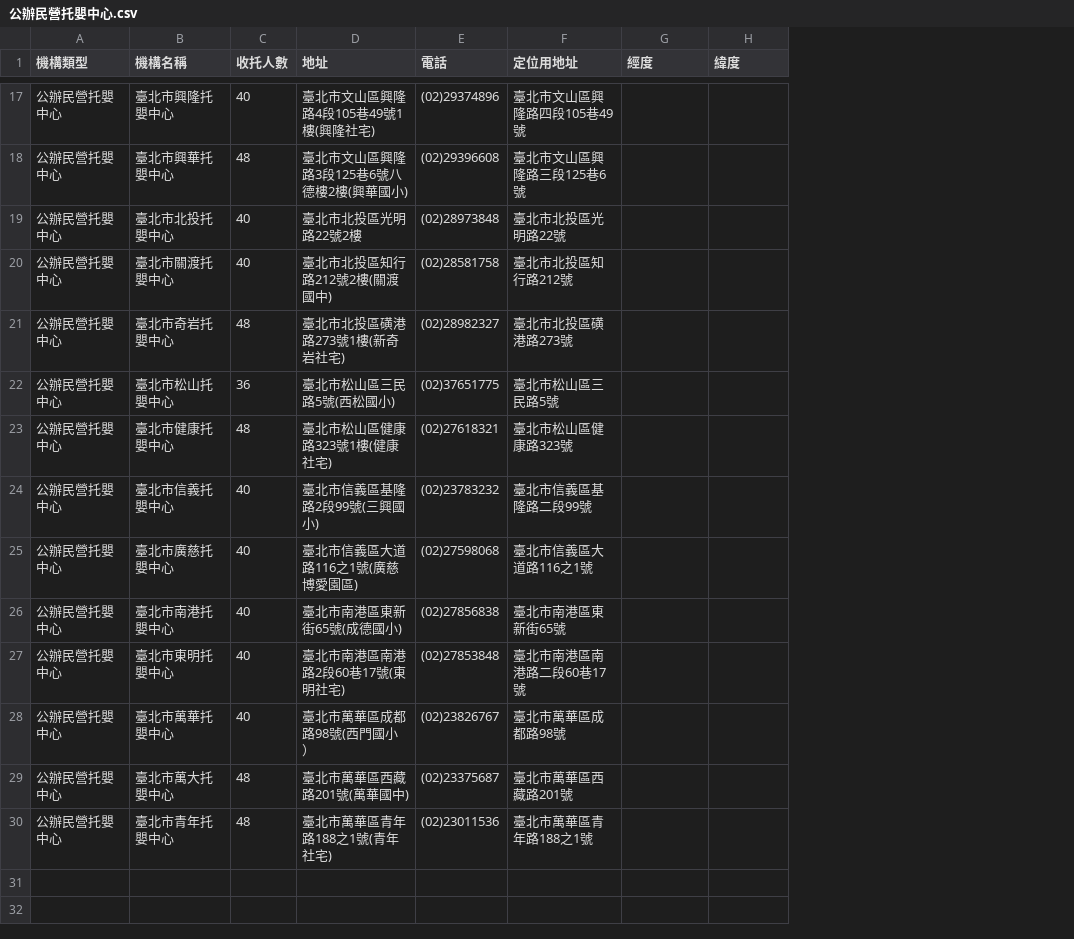
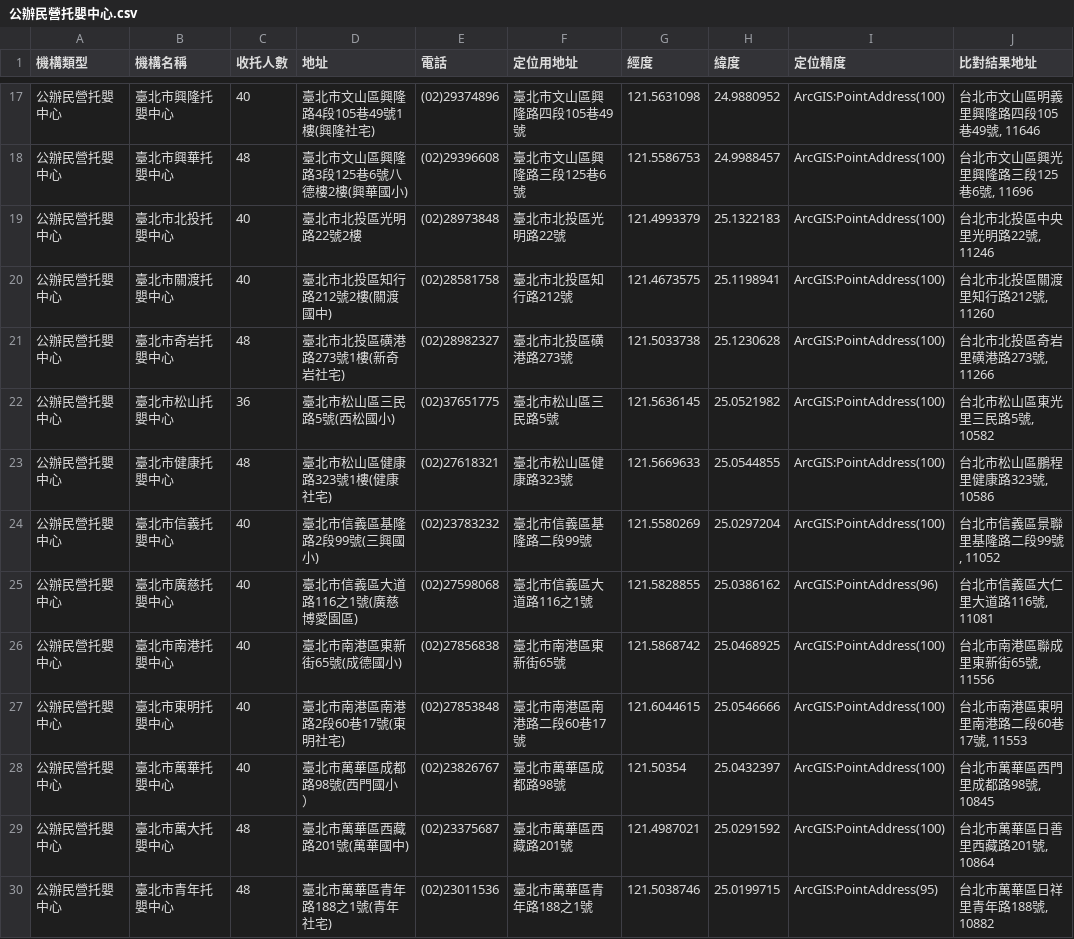
Before and after one commit to A3218654/taipei-care-geocode, a CSV file: 公辦民營托嬰中心.csv, drawn as a sheet; only a part is shown, gaps mark what is left out; the diff covers the shown part only; the diff names each change by its address in the sheet, - before the commit and + after, or states it on an @@ line.

```diff
--- a/公辦民營托嬰中心.csv
+++ b/公辦民營托嬰中心.csv
+column I (定位精度), rows 17-30: ArcGIS:PointAddress(100) | ArcGIS:PointAddress(100) | ArcGIS:PointAddress(100) | ArcGIS:PointAddress(100) | ArcGIS:PointAddress(100) | ArcGIS:PointAddress(100) | ArcGIS:PointAddress(100) | ArcGIS:PointAddress(100) | ArcGIS:PointAddress(96) | ArcGIS:PointAddress(100) | ArcGIS:PointAddress(100) | ArcGIS:PointAddress(100) | ArcGIS:PointAddress(100) | ArcGIS:PointAddress(95)
+column J (比對結果地址), rows 17-30: 台北市文山區明義里興隆路四段105巷49號, 11646 | 台北市文山區興光里興隆路三段125巷6號, 11696 | 台北市北投區中央里光明路22號, 11246 | 台北市北投區關渡里知行路212號, 11260 | 台北市北投區奇岩里磺港路273號, 11266 | 台北市松山區東光里三民路5號, 10582 | 台北市松山區鵬程里健康路323號, 10586 | 台北市信義區景聯里基隆路二段99號, 11052 | 台北市信義區大仁里大道路116號, 11081 | 台北市南港區聯成里東新街65號, 11556 | 台北市南港區東明里南港路二段60巷17號, 11553 | 台北市萬華區西門里成都路98號, 10845 | 台北市萬華區日善里西藏路201號, 10864 | 台北市萬華區日祥里青年路188號, 10882
-G17 (經度): (empty)
+G17 (經度): 121.5631098
-H17 (緯度): (empty)
+H17 (緯度): 24.9880952
-G18 (經度): (empty)
+G18 (經度): 121.5586753
-H18 (緯度): (empty)
+H18 (緯度): 24.9988457
-G19 (經度): (empty)
+G19 (經度): 121.4993379
-H19 (緯度): (empty)
+H19 (緯度): 25.1322183
-G20 (經度): (empty)
+G20 (經度): 121.4673575
-H20 (緯度): (empty)
+H20 (緯度): 25.1198941
-G21 (經度): (empty)
+G21 (經度): 121.5033738
-H21 (緯度): (empty)
+H21 (緯度): 25.1230628
-G22 (經度): (empty)
+G22 (經度): 121.5636145
-H22 (緯度): (empty)
+H22 (緯度): 25.0521982
-G23 (經度): (empty)
+G23 (經度): 121.5669633
-H23 (緯度): (empty)
+H23 (緯度): 25.0544855
-G24 (經度): (empty)
+G24 (經度): 121.5580269
-H24 (緯度): (empty)
+H24 (緯度): 25.0297204
-G25 (經度): (empty)
+G25 (經度): 121.5828855
-H25 (緯度): (empty)
+H25 (緯度): 25.0386162
-G26 (經度): (empty)
+G26 (經度): 121.5868742
-H26 (緯度): (empty)
+H26 (緯度): 25.0468925
-G27 (經度): (empty)
+G27 (經度): 121.6044615
-H27 (緯度): (empty)
+H27 (緯度): 25.0546666
-G28 (經度): (empty)
+G28 (經度): 121.50354
-H28 (緯度): (empty)
+H28 (緯度): 25.0432397
-G29 (經度): (empty)
+G29 (經度): 121.4987021
-H29 (緯度): (empty)
+H29 (緯度): 25.0291592
-G30 (經度): (empty)
+G30 (經度): 121.5038746
-H30 (緯度): (empty)
+H30 (緯度): 25.0199715
```
Also changed, not shown: 30 edited cells elsewhere in this file, 居家托育中心_親子館_育兒友善園.csv, 3 other files.
